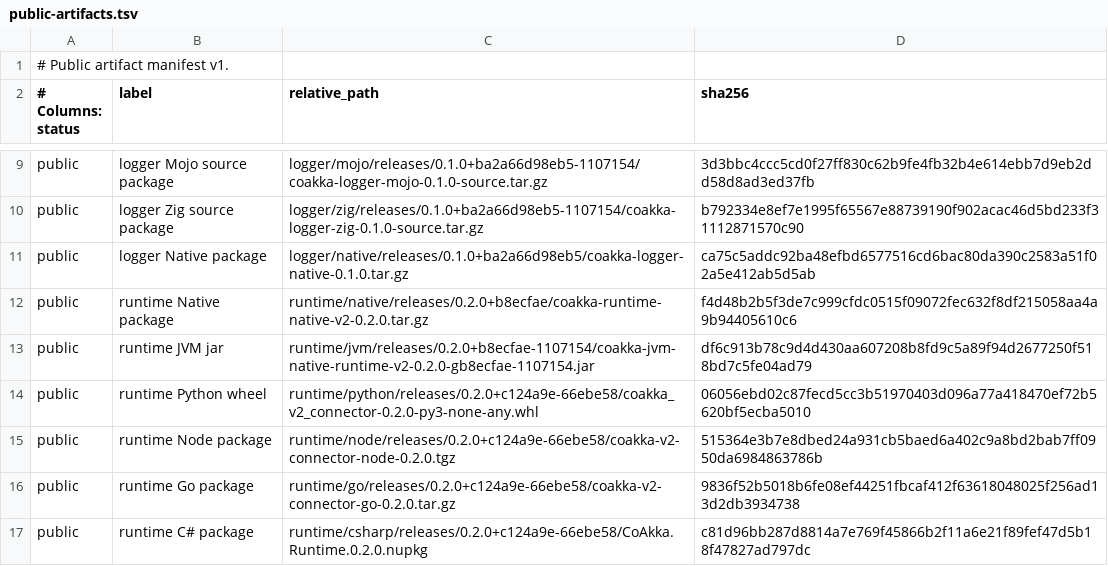
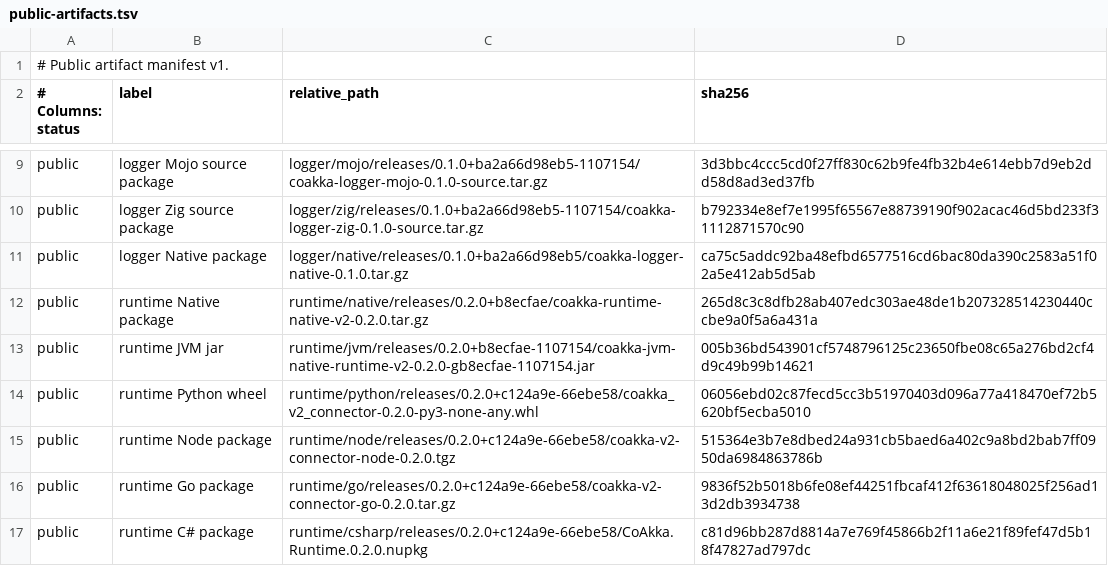
Before and after one commit to phuong-tran/coakka-publish, a TSV file: artifacts/public-artifacts.tsv, drawn as a sheet; only a part is shown, gaps mark what is left out.

Commit message:
Refresh public runtime train after rebuilt b8ecfae natives

```diff
--- a/artifacts/public-artifacts.tsv
+++ b/artifacts/public-artifacts.tsv
@@ -11,4 +11,4 @@ public	logger Zig source package	logger/zig/releases/0.1.0+ba2a66d98eb5-1107154/
 public	logger Native package	logger/native/releases/0.1.0+ba2a66d98eb5/coakka-logger-native-0.1.0.tar.gz	ca75c5addc92ba48efbd6577516cd6bac80da390c2583a51f02a5e412ab5d5ab
-public	runtime Native package	runtime/native/releases/0.2.0+b8ecfae/coakka-runtime-native-v2-0.2.0.tar.gz	f4d48b2b5f3de7c999cfdc0515f09072fec632f8df215058aa4a9b94405610c6
-public	runtime JVM jar	runtime/jvm/releases/0.2.0+b8ecfae-1107154/coakka-jvm-native-runtime-v2-0.2.0-gb8ecfae-1107154.jar	df6c913b78c9d4d430aa607208b8fd9c5a89f94d2677250f518bd7c5fe04ad79
+public	runtime Native package	runtime/native/releases/0.2.0+b8ecfae/coakka-runtime-native-v2-0.2.0.tar.gz	265d8c3c8dfb28ab407edc303ae48de1b207328514230440ccbe9a0f5a6a431a
+public	runtime JVM jar	runtime/jvm/releases/0.2.0+b8ecfae-1107154/coakka-jvm-native-runtime-v2-0.2.0-gb8ecfae-1107154.jar	005b36bd543901cf5748796125c23650fbe08c65a276bd2cf4d9c49b99b14621
 public	runtime Python wheel	runtime/python/releases/0.2.0+c124a9e-66ebe58/coakka_v2_connector-0.2.0-py3-none-any.whl	06056ebd02c87fecd5cc3b51970403d096a77a418470ef72b5620bf5ecba5010
```
Also changed, not shown: 38 other files.
